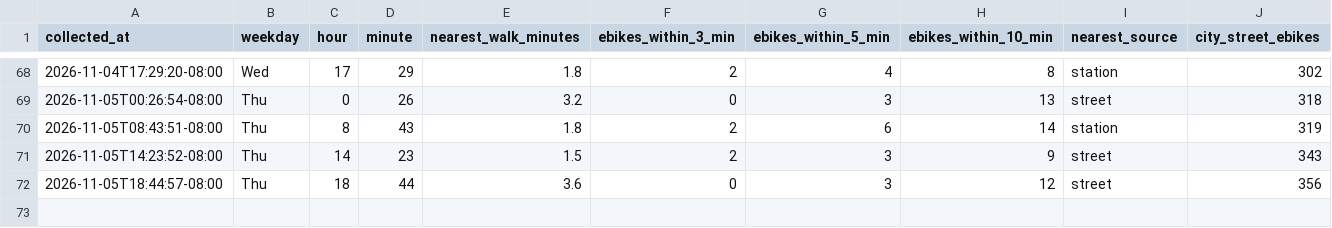
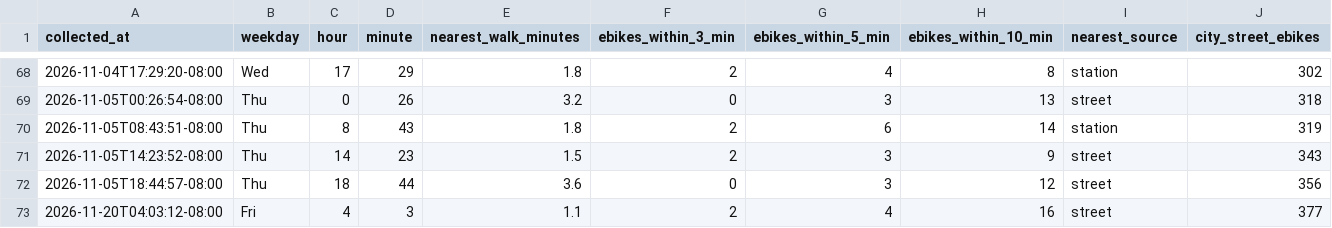
Before and after one commit to aaron-underhill/biketown-alert, a CSV file: availability.csv, drawn as a sheet; only a part is shown, gaps mark what is left out; rows hold the shown columns only; the diff names each change by its address in the sheet, - before the commit and + after, or states it on an @@ line.

```diff
--- a/availability.csv
+++ b/availability.csv
+row 73: 2026-11-20T04:03:12-08:00 | Fri | 4 | 3 | 1.1 | 2 | 4 | 16 | street | 377
```
